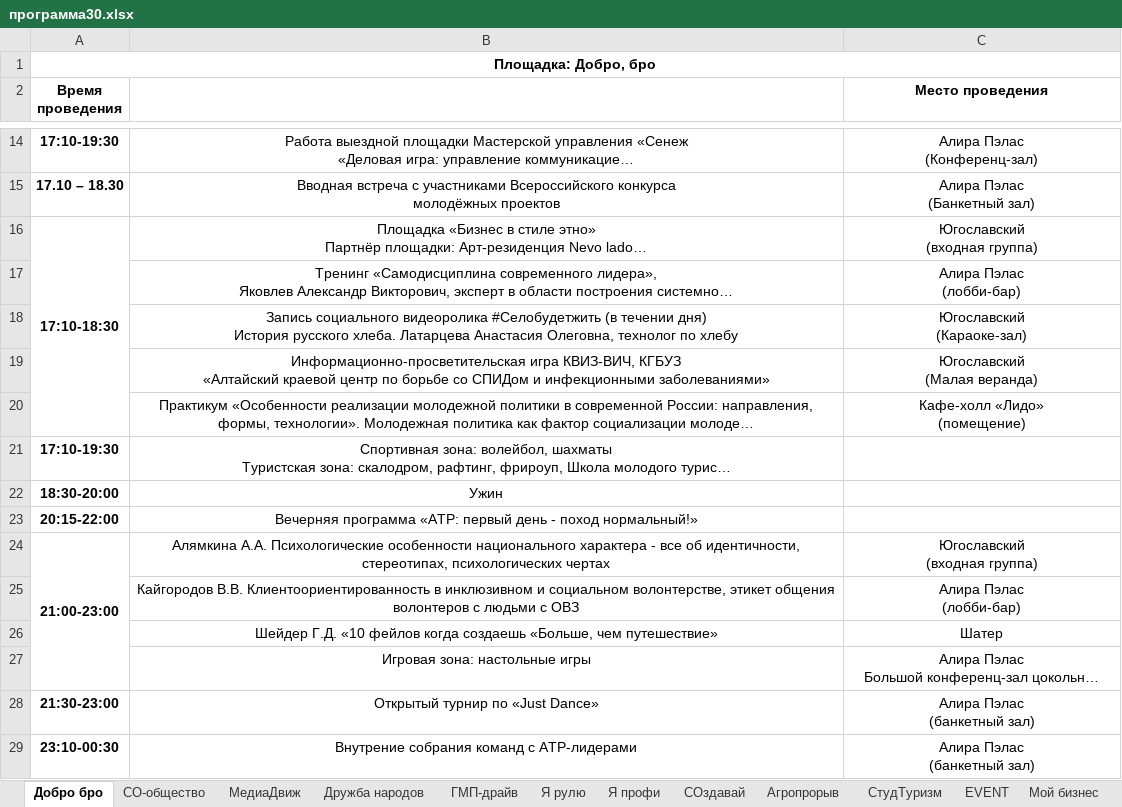
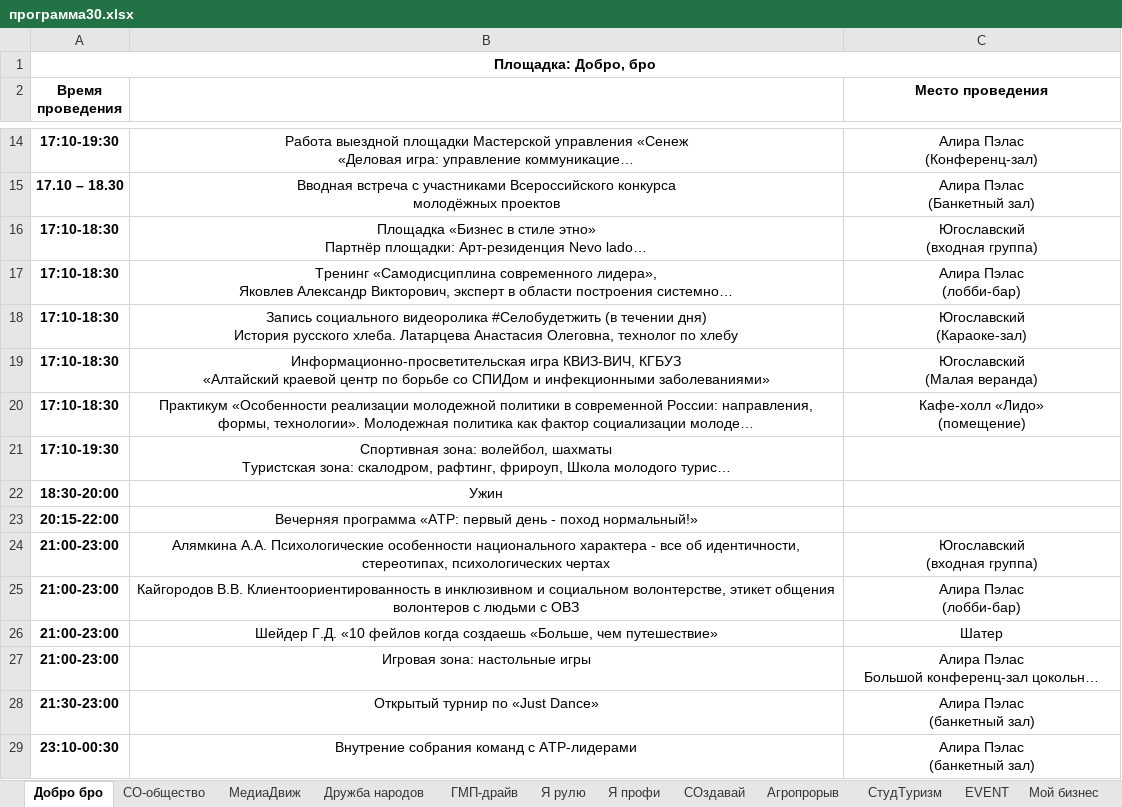
Before and after one commit to rokv1l/forum_bot, an Excel workbook: bot/files/программа30.xlsx, sheet Добро бро, drawn as a sheet; only a part is shown, gaps mark what is left out; long unchanged cells end in …; values as stored, in another font and other column widths than the file's, no borders; charts and pictures not drawn; the diff names each change by its address in the sheet, - before the commit and + after, or states it on an @@ line.

```diff
--- a/bot/files/программа30.xlsx (sheet Добро бро)
+++ b/bot/files/программа30.xlsx (sheet Добро бро)
-A16:A20 merged
-A17:A20 (Время проведения): (empty)
+A17:A20 (Время проведения): 17:10-18:30
-A24:A27 merged
-A25:A27 (Время проведения): (empty)
+A25:A27 (Время проведения): 21:00-23:00
```
Also changed, not shown: sheet Дружба народов, sheet СтудТуризм, sheet Я профи, sheet СО-общество, sheet ГМП-драйв, sheet СОздавай, 5 more sheets, charts or pictures.
